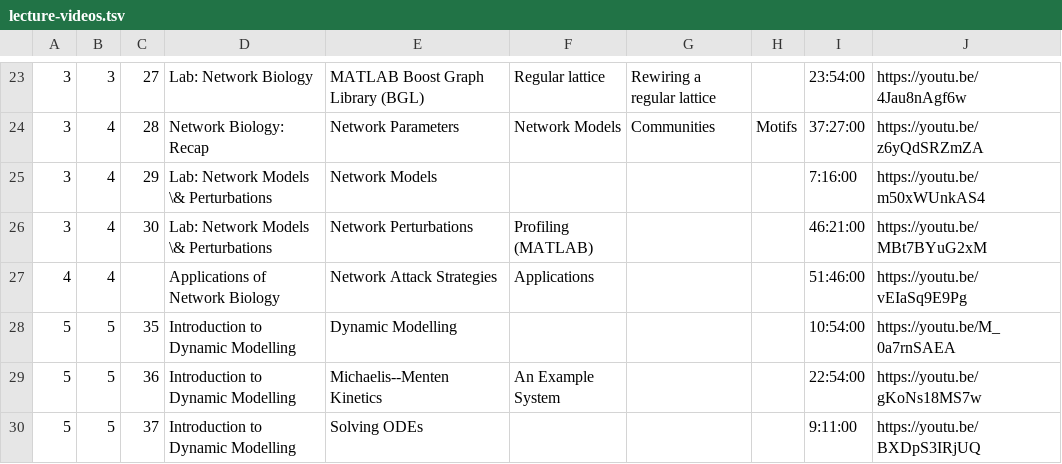
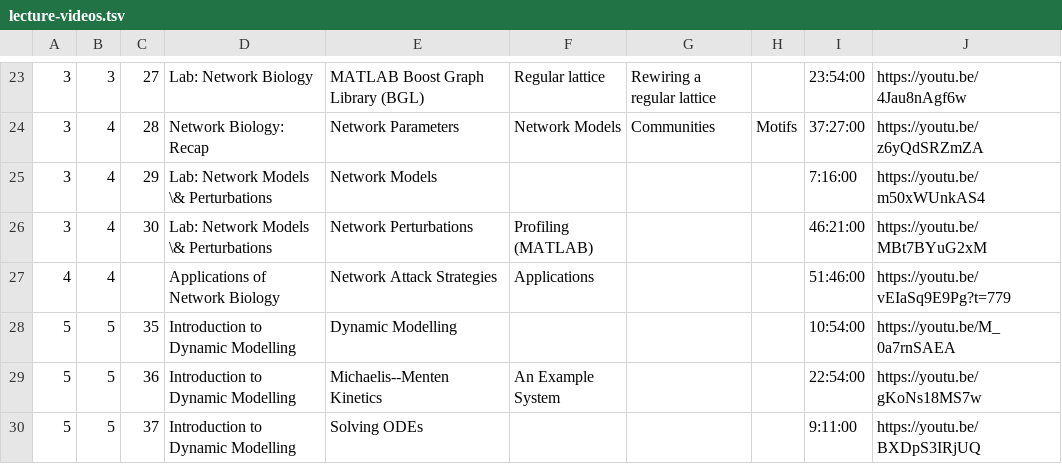
Before and after one commit to RamanLab/SysBioBook, a TSV file: content/resources/lecture-videos/lecture-videos.tsv, drawn as a sheet; only a part is shown, gaps mark what is left out.

Commit message:
Update lecture-videos.tsv

```diff
--- a/content/resources/lecture-videos/lecture-videos.tsv
+++ b/content/resources/lecture-videos/lecture-videos.tsv
@@ -26,3 +26,3 @@
 3	4	30	Lab: Network Models \& Perturbations	Network Perturbations	Profiling (MATLAB)			46:21:00	https://youtu.be/MBt7BYuG2xM
-4	4		Applications of Network Biology	Network Attack Strategies	Applications			51:46:00	https://youtu.be/vEIaSq9E9Pg
+4	4		Applications of Network Biology	Network Attack Strategies	Applications			51:46:00	https://youtu.be/vEIaSq9E9Pg?t=779
 5	5	35	Introduction to Dynamic Modelling	Dynamic Modelling				10:54:00	https://youtu.be/M_0a7rnSAEA
```
